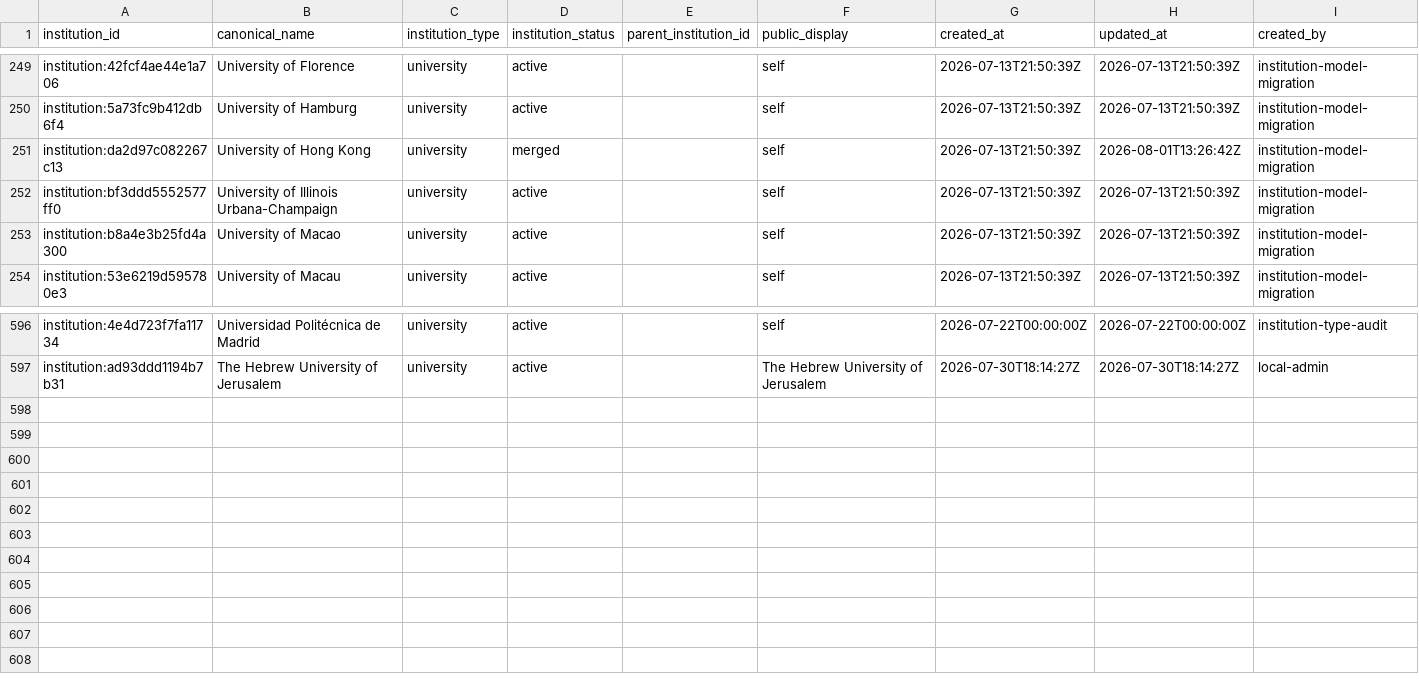
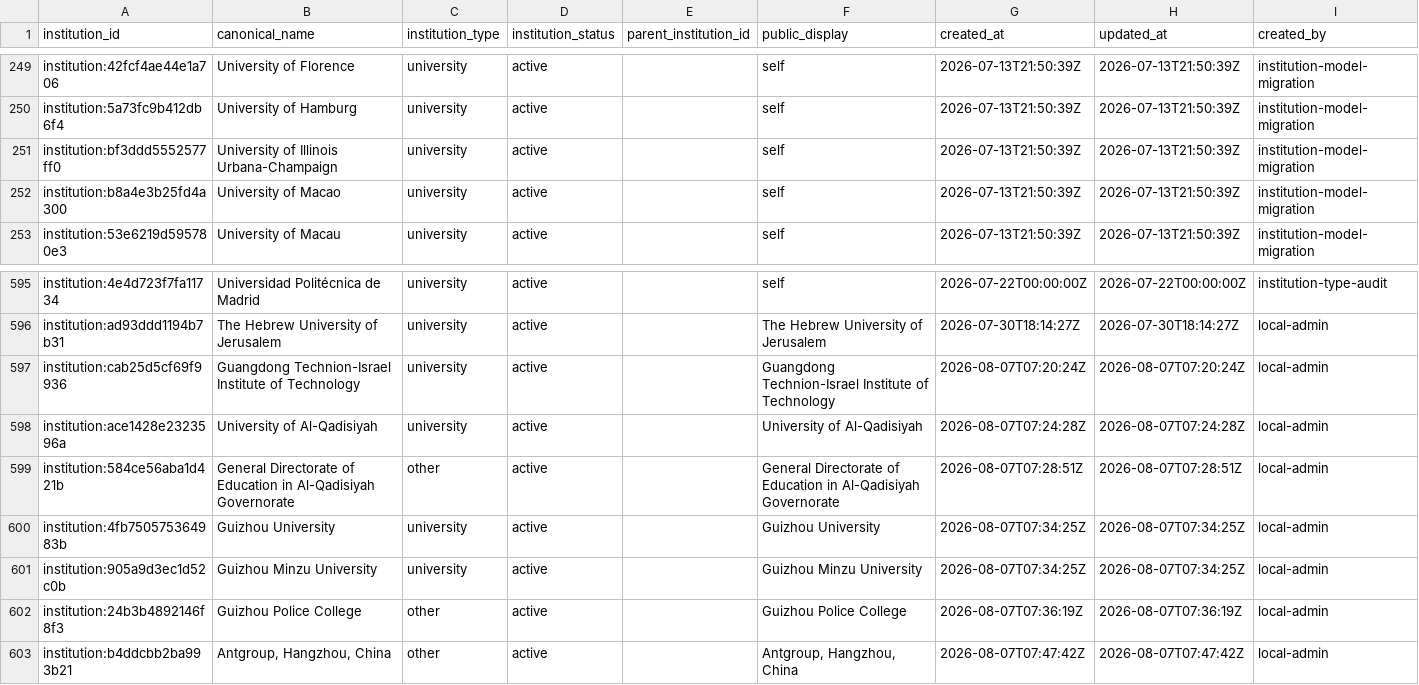
Before and after one commit to meiling-fdu/synthetic-image-research-map, a CSV file: data/curated/institutions.csv, drawn as a sheet; only a part is shown, gaps mark what is left out.

```diff
--- a/data/curated/institutions.csv
+++ b/data/curated/institutions.csv
@@ -250,3 +250,2 @@ institution:42fcf4ae44e1a706,University of Florence,university,active,,self,2026
 institution:5a73fc9b412db6f4,University of Hamburg,university,active,,self,2026-07-13T21:50:39Z,2026-07-13T21:50:39Z,institution-model-migration
-institution:da2d97c082267c13,University of Hong Kong,university,merged,,self,2026-07-13T21:50:39Z,2026-08-01T13:26:42Z,institution-model-migration
 institution:bf3ddd5552577ff0,University of Illinois Urbana-Champaign,university,active,,self,2026-07-13T21:50:39Z,2026-07-13T21:50:39Z,institution-model-migration
@@ -597 +596,8 @@ institution:4e4d723f7fa11734,Universidad Politécnica de Madrid,university,activ
 institution:ad93ddd1194b7b31,The Hebrew University of Jerusalem,university,active,,The Hebrew University of Jerusalem,2026-07-30T18:14:27Z,2026-07-30T18:14:27Z,local-admin
+institution:cab25d5cf69f9936,Guangdong Technion-Israel Institute of Technology,university,active,,Guangdong Technion-Israel Institute of Technology,2026-08-07T07:20:24Z,2026-08-07T07:20:24Z,local-admin
+institution:ace1428e2323596a,University of Al-Qadisiyah,university,active,,University of Al-Qadisiyah,2026-08-07T07:24:28Z,2026-08-07T07:24:28Z,local-admin
+institution:584ce56aba1d421b,General Directorate of Education in Al-Qadisiyah Governorate,other,active,,General Directorate of Education in Al-Qadisiyah Governorate,2026-08-07T07:28:51Z,2026-08-07T07:28:51Z,local-admin
+institution:4fb750575364983b,Guizhou University,university,active,,Guizhou University,2026-08-07T07:34:25Z,2026-08-07T07:34:25Z,local-admin
+institution:905a9d3ec1d52c0b,Guizhou Minzu University,university,active,,Guizhou Minzu University,2026-08-07T07:34:25Z,2026-08-07T07:34:25Z,local-admin
+institution:24b3b4892146f8f3,Guizhou Police College,other,active,,Guizhou Police College,2026-08-07T07:36:19Z,2026-08-07T07:36:19Z,local-admin
+institution:b4ddcbb2ba993b21,"Antgroup, Hangzhou, China",other,active,,"Antgroup, Hangzhou, China",2026-08-07T07:47:42Z,2026-08-07T07:47:42Z,local-admin
```
Also changed, not shown: data/curated/institution_audit_log.csv, data/curated/institution_locations.csv, 13 other files.
